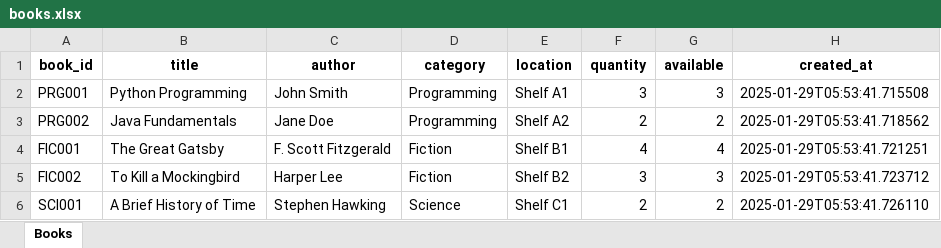
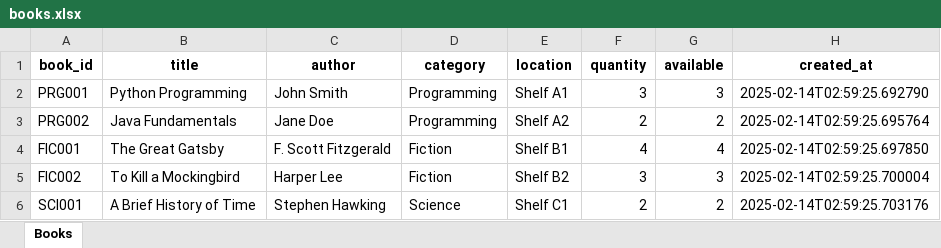
Before and after one commit to Siddanagowda/AI-Agent-Library-Management, an Excel workbook: data/books.xlsx, sheet Books, drawn as a sheet; values as stored, in another font and other column widths than the file's, no borders; the diff names each change by its address in the sheet, - before the commit and + after, or states it on an @@ line.

Commit message:
Update books.xlsx

```diff
--- a/data/books.xlsx (sheet Books)
+++ b/data/books.xlsx (sheet Books)
-H2 (created_at): 2025-01-29T05:53:41.715508
+H2 (created_at): 2025-02-14T02:59:25.692790
-H3 (created_at): 2025-01-29T05:53:41.718562
+H3 (created_at): 2025-02-14T02:59:25.695764
-H4 (created_at): 2025-01-29T05:53:41.721251
+H4 (created_at): 2025-02-14T02:59:25.697850
-H5 (created_at): 2025-01-29T05:53:41.723712
+H5 (created_at): 2025-02-14T02:59:25.700004
-H6 (created_at): 2025-01-29T05:53:41.726110
+H6 (created_at): 2025-02-14T02:59:25.703176
```
